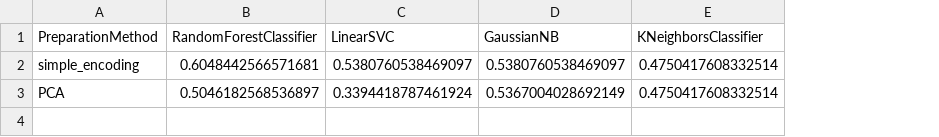
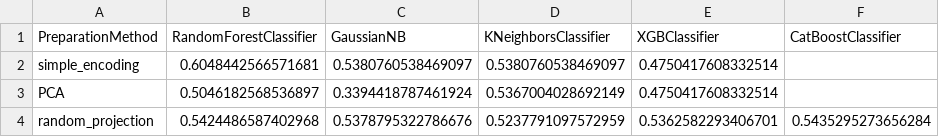
Before and after one commit to EdyStan/big_data_project, a CSV file: conclusions/accuracies.csv, drawn as a sheet; removed rows and columns are numbered as before the commit, all else as after; the diff names each change by its address in the sheet, - before the commit and + after, or states it on an @@ line.

Commit message:
updated EDA.ipynb, added new model and new data reduction method

```diff
--- a/conclusions/accuracies.csv
+++ b/conclusions/accuracies.csv
-column C (LinearSVC), rows 2-3: 0.5380760538469097 | 0.3394418787461924
+column E (XGBClassifier), rows 2-3: 0.4750417608332514 | 0.4750417608332514
+column F (CatBoostClassifier), empty
-D2 (KNeighborsClassifier): 0.4750417608332514
+D2 (KNeighborsClassifier): 0.5380760538469097
-C3 (GaussianNB): 0.5367004028692149
+C3 (GaussianNB): 0.3394418787461924
-D3 (KNeighborsClassifier): 0.4750417608332514
+D3 (KNeighborsClassifier): 0.5367004028692149
+row 4: random_projection | 0.5424486587402968 | 0.5378795322786676 | 0.5237791097572959 | 0.5362582293406701 | 0.5435295273656284
```
Also changed, not shown: conclusions/f1_scores_macro.csv, 10 other files.
